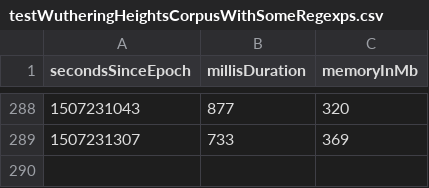
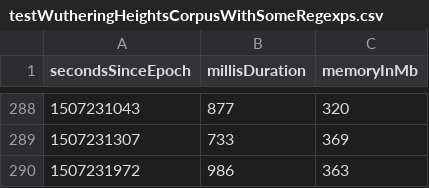
Before and after one commit to la3lma/rmatch, a CSV file: rmatch-tester/measurements/testWutheringHeightsCorpusWithSomeRegexps.csv, drawn as a sheet; only a part is shown, gaps mark what is left out; the diff names each change by its address in the sheet, - before the commit and + after, or states it on an @@ line.

```diff
--- a/rmatch-tester/measurements/testWutheringHeightsCorpusWithSomeRegexps.csv
+++ b/rmatch-tester/measurements/testWutheringHeightsCorpusWithSomeRegexps.csv
+row 290: 1507231972 | 986 | 363
```
Also changed, not shown: rmatch-tester/measurements/testWutheringHeightsCorpusWithVeryFewRegexps.csv, 19 other files.
